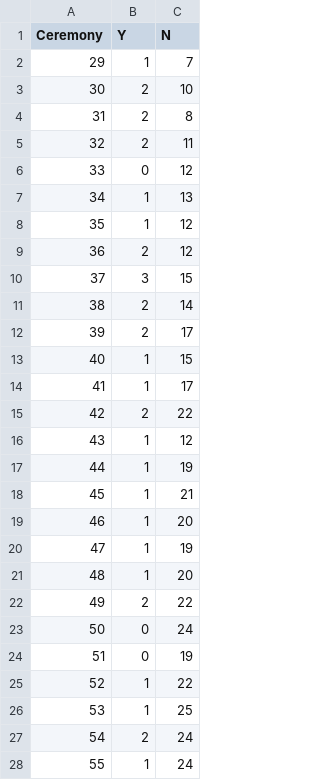
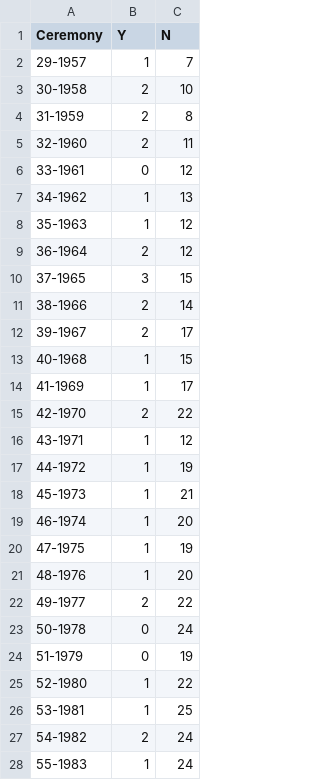
Before and after one commit to jacobmgreer/Nitrate-Actions, a CSV file: datasets/AMPAS-International/Summary.csv, drawn as a sheet; only a part is shown; the diff covers the shown part only.

```diff
--- a/datasets/AMPAS-International/Summary.csv
+++ b/datasets/AMPAS-International/Summary.csv
@@ -1,28 +1,28 @@
 "Ceremony","Y","N"
-29,1,7
-30,2,10
-31,2,8
-32,2,11
-33,0,12
-34,1,13
-35,1,12
-36,2,12
-37,3,15
-38,2,14
-39,2,17
-40,1,15
-41,1,17
-42,2,22
-43,1,12
-44,1,19
-45,1,21
-46,1,20
-47,1,19
-48,1,20
-49,2,22
-50,0,24
-51,0,19
-52,1,22
-53,1,25
-54,2,24
-55,1,24
+"29-1957",1,7
+"30-1958",2,10
+"31-1959",2,8
+"32-1960",2,11
+"33-1961",0,12
+"34-1962",1,13
+"35-1963",1,12
+"36-1964",2,12
+"37-1965",3,15
+"38-1966",2,14
+"39-1967",2,17
+"40-1968",1,15
+"41-1969",1,17
+"42-1970",2,22
+"43-1971",1,12
+"44-1972",1,19
+"45-1973",1,21
+"46-1974",1,20
+"47-1975",1,19
+"48-1976",1,20
+"49-1977",2,22
+"50-1978",0,24
+"51-1979",0,19
+"52-1980",1,22
+"53-1981",1,25
+"54-1982",2,24
+"55-1983",1,24
```
Also changed, not shown: 41 edited cells elsewhere in this file, 8 other files.
